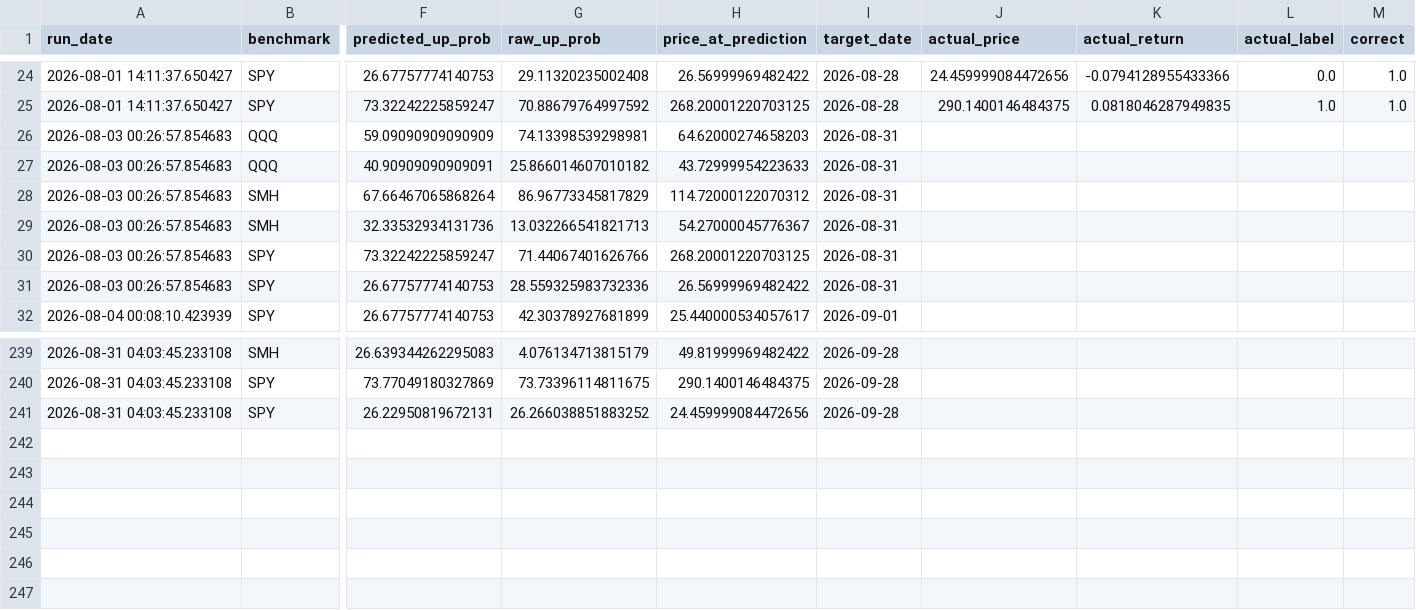
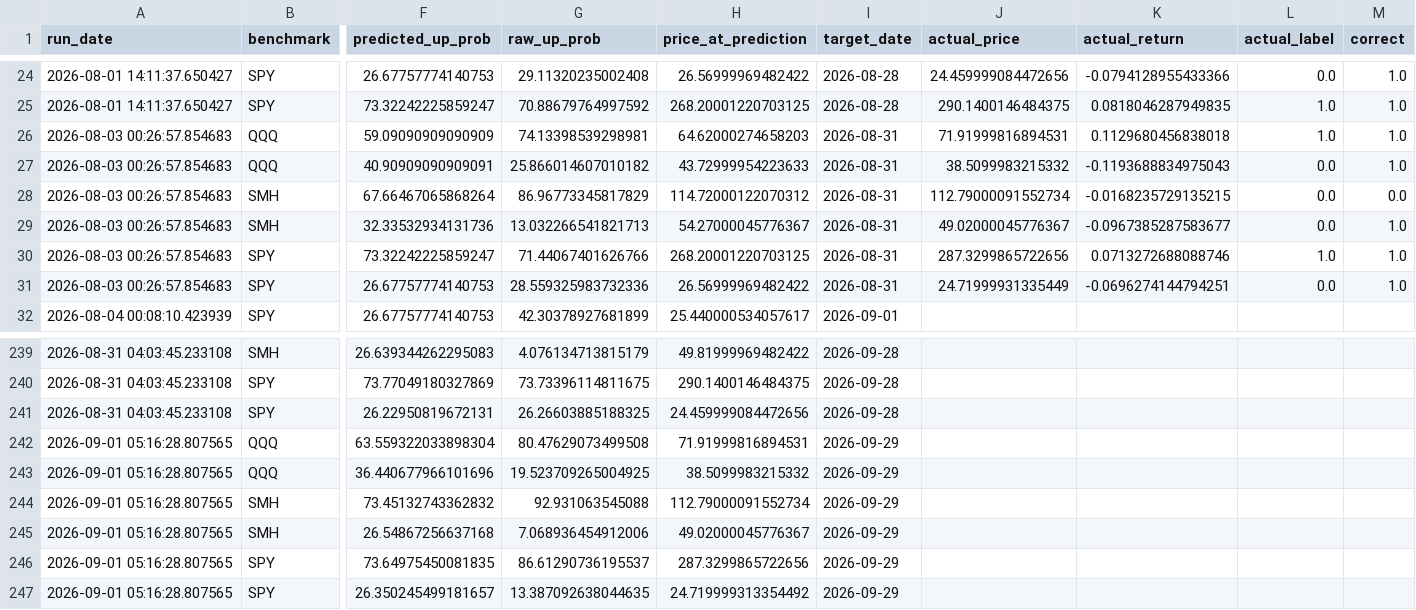
Before and after one commit to Battery2X/battery-predictor, a CSV file: logs/predictions_position.csv, drawn as a sheet; only a part is shown, gaps mark what is left out; rows hold the shown columns only; the diff names each change by its address in the sheet, - before the commit and + after, or states it on an @@ line.

```diff
--- a/logs/predictions_position.csv
+++ b/logs/predictions_position.csv
-J26 (actual_price): (empty)
+J26 (actual_price): 71.91999816894531
-K26 (actual_return): (empty)
+K26 (actual_return): 0.1129680456838018
-L26 (actual_label): (empty)
+L26 (actual_label): 1.0
-M26:M27 (correct): (empty)
+M26:M27 (correct): 1.0
-J27 (actual_price): (empty)
+J27 (actual_price): 38.5099983215332
-K27 (actual_return): (empty)
+K27 (actual_return): -0.1193688834975043
-L27:L29 (actual_label): (empty)
+L27:L29 (actual_label): 0.0
-J28 (actual_price): (empty)
+J28 (actual_price): 112.79000091552734
-K28 (actual_return): (empty)
+K28 (actual_return): -0.0168235729135215
-M28 (correct): (empty)
+M28 (correct): 0.0
-J29 (actual_price): (empty)
+J29 (actual_price): 49.02000045776367
-K29 (actual_return): (empty)
+K29 (actual_return): -0.0967385287583677
-M29:M31 (correct): (empty)
+M29:M31 (correct): 1.0
-J30 (actual_price): (empty)
+J30 (actual_price): 287.3299865722656
-K30 (actual_return): (empty)
+K30 (actual_return): 0.0713272688088746
-L30 (actual_label): (empty)
+L30 (actual_label): 1.0
-J31 (actual_price): (empty)
+J31 (actual_price): 24.71999931335449
-K31 (actual_return): (empty)
+K31 (actual_return): -0.0696274144794251
-L31 (actual_label): (empty)
+L31 (actual_label): 0.0
-G241 (raw_up_prob): 26.266038851883252
+G241 (raw_up_prob): 26.26603885188325
+row 242: 2026-09-01 05:16:28.807565 | QQQ | 63.559322033898304 | 80.47629073499508 | 71.91999816894531 | 2026-09-29
+row 243: 2026-09-01 05:16:28.807565 | QQQ | 36.440677966101696 | 19.523709265004925 | 38.5099983215332 | 2026-09-29
+row 244: 2026-09-01 05:16:28.807565 | SMH | 73.45132743362832 | 92.931063545088 | 112.79000091552734 | 2026-09-29
+row 245: 2026-09-01 05:16:28.807565 | SMH | 26.54867256637168 | 7.068936454912006 | 49.02000045776367 | 2026-09-29
+row 246: 2026-09-01 05:16:28.807565 | SPY | 73.64975450081835 | 86.61290736195537 | 287.3299865722656 | 2026-09-29
+row 247: 2026-09-01 05:16:28.807565 | SPY | 26.350245499181657 | 13.387092638044635 | 24.719999313354492 | 2026-09-29
```
Also changed, not shown: logs/predictions_scalp.csv, logs/predictions_stock_position.csv, 3 other files.
